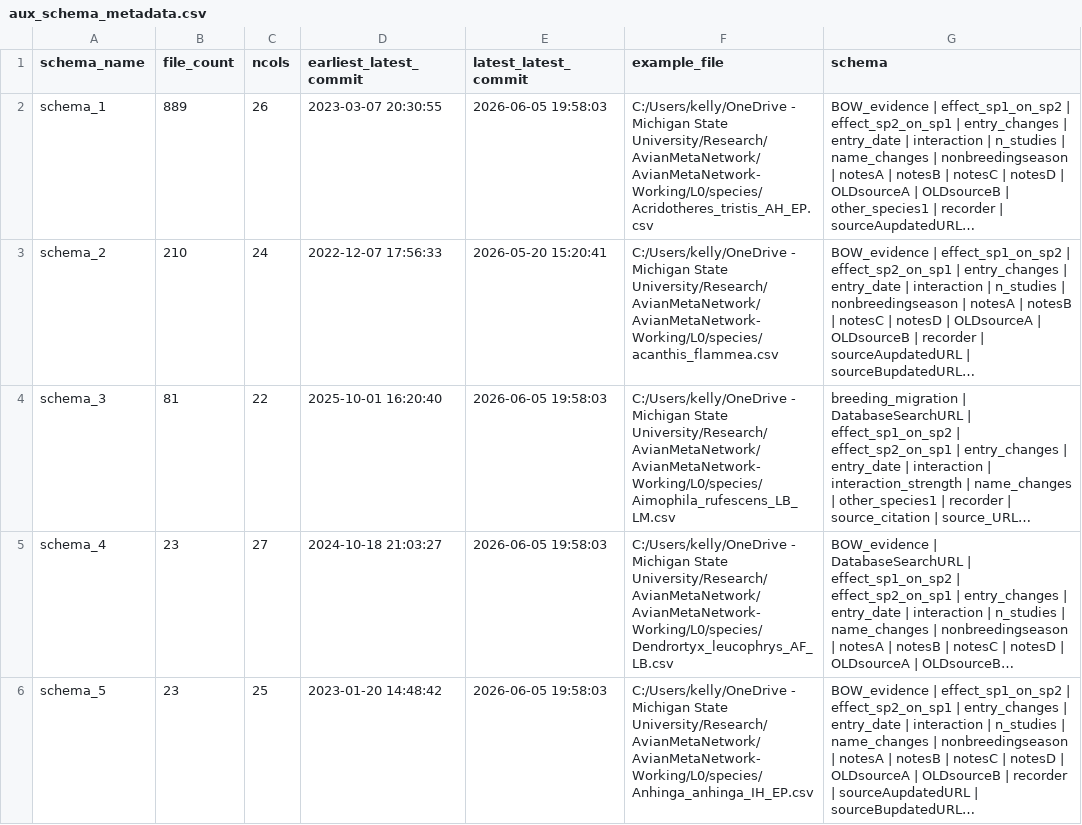
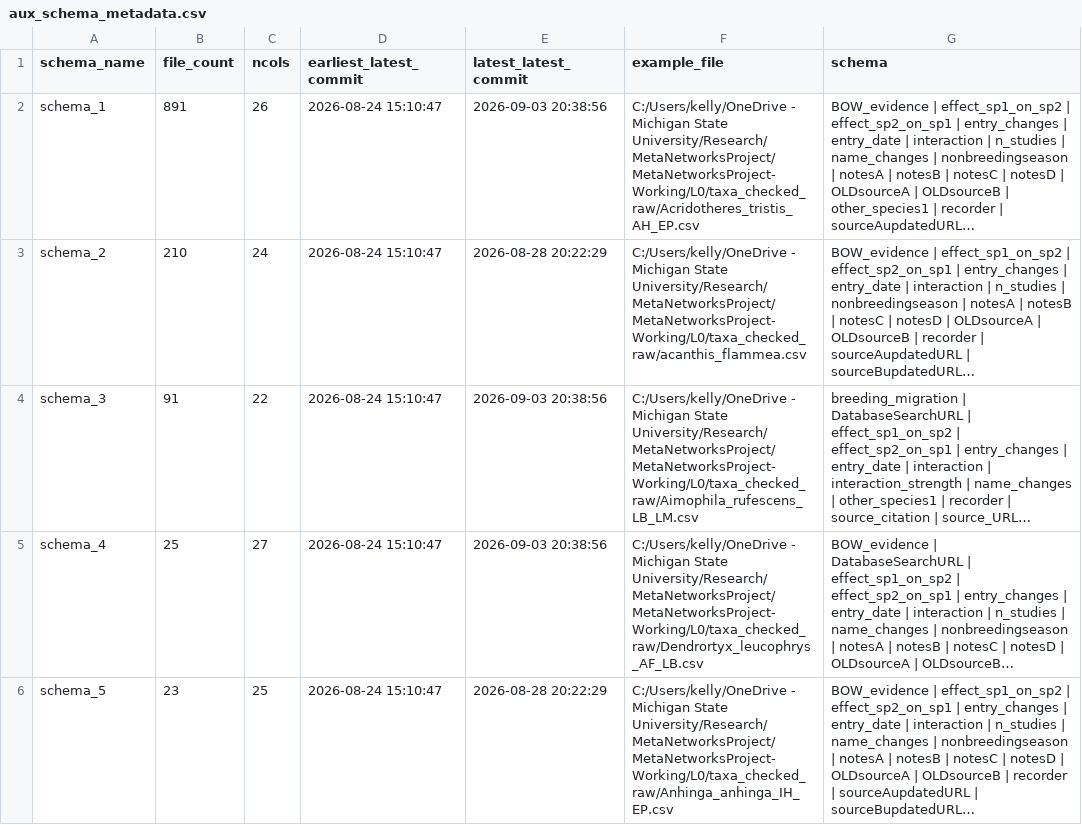
Before and after one commit to TheMetaNetworksProject/MetaNetworksProject-Main, a CSV file: R/L0/aux_schema_metadata.csv, drawn as a sheet; only a part is shown; long unchanged cells end in …; the diff covers the shown part only; the diff names each change by its address in the sheet, - before the commit and + after, or states it on an @@ line.

```diff
--- a/R/L0/aux_schema_metadata.csv
+++ b/R/L0/aux_schema_metadata.csv
-B2 (file_count): 889
+B2 (file_count): 891
-D2 (earliest_latest_commit): 2023-03-07 20:30:55
+D2 (earliest_latest_commit): 2026-08-24 15:10:47
-E2 (latest_latest_commit): 2026-06-05 19:58:03
+E2 (latest_latest_commit): 2026-09-03 20:38:56
-F2 (example_file): …Michigan State University/Research/AvianMetaNetwork/AvianMetaNetwork-Working/L0/species/Acridotheres_tristis_AH_EP.csv
+F2 (example_file): …Michigan State University/Research/MetaNetworksProject/MetaNetworksProject-Working/L0/taxa_checked_raw/Acridotheres_tristis_AH_EP.csv
-D3 (earliest_latest_commit): 2022-12-07 17:56:33
+D3 (earliest_latest_commit): 2026-08-24 15:10:47
-E3 (latest_latest_commit): 2026-05-20 15:20:41
+E3 (latest_latest_commit): 2026-08-28 20:22:29
-F3 (example_file): …Michigan State University/Research/AvianMetaNetwork/AvianMetaNetwork-Working/L0/species/acanthis_flammea.csv
+F3 (example_file): …Michigan State University/Research/MetaNetworksProject/MetaNetworksProject-Working/L0/taxa_checked_raw/acanthis_flammea.csv
-B4 (file_count): 81
+B4 (file_count): 91
-D4 (earliest_latest_commit): 2025-10-01 16:20:40
+D4 (earliest_latest_commit): 2026-08-24 15:10:47
-E4:E5 (latest_latest_commit): 2026-06-05 19:58:03
+E4:E5 (latest_latest_commit): 2026-09-03 20:38:56
-F4 (example_file): …Michigan State University/Research/AvianMetaNetwork/AvianMetaNetwork-Working/L0/species/Aimophila_rufescens_LB_LM.csv
+F4 (example_file): …Michigan State University/Research/MetaNetworksProject/MetaNetworksProject-Working/L0/taxa_checked_raw/Aimophila_rufescens_LB_LM.csv
-B5 (file_count): 23
+B5 (file_count): 25
-D5 (earliest_latest_commit): 2024-10-18 21:03:27
+D5 (earliest_latest_commit): 2026-08-24 15:10:47
-F5 (example_file): …Michigan State University/Research/AvianMetaNetwork/AvianMetaNetwork-Working/L0/species/Dendrortyx_leucophrys_AF_LB.csv
+F5 (example_file): …Michigan State University/Research/MetaNetworksProject/MetaNetworksProject-Working/L0/taxa_checked_raw/Dendrortyx_leucophrys_AF_LB.csv
-D6 (earliest_latest_commit): 2023-01-20 14:48:42
+D6 (earliest_latest_commit): 2026-08-24 15:10:47
-E6 (latest_latest_commit): 2026-06-05 19:58:03
+E6 (latest_latest_commit): 2026-08-28 20:22:29
-F6 (example_file): …Michigan State University/Research/AvianMetaNetwork/AvianMetaNetwork-Working/L0/species/Anhinga_anhinga_IH_EP.csv
+F6 (example_file): …Michigan State University/Research/MetaNetworksProject/MetaNetworksProject-Working/L0/taxa_checked_raw/Anhinga_anhinga_IH_EP.csv
```
Also changed, not shown: 1 added row and 14 edited cells elsewhere in this file, R/L0/aux_schema_cols.csv, 5 other files.
